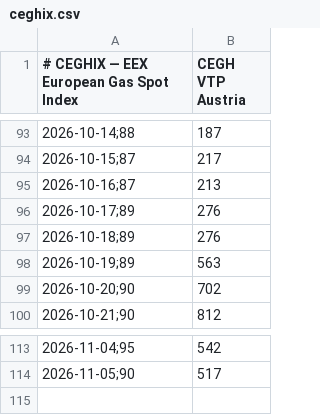
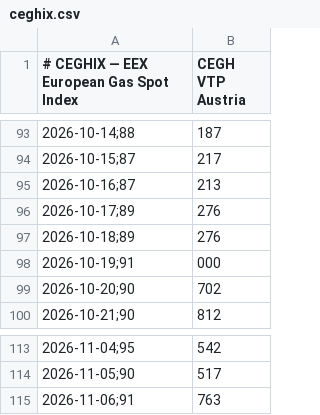
Before and after one commit to xolvix/spotpreis-monitor, a CSV file: data/ceghix.csv, drawn as a sheet; only a part is shown, gaps mark what is left out; removed rows and columns are numbered as before the commit, all else as after; the diff names each change by its address in the sheet, - before the commit and + after, or states it on an @@ line.

```diff
--- a/data/ceghix.csv
+++ b/data/ceghix.csv
-row 98: 2026-10-19;89 | 563
+row 98: 2026-10-19;91 | 000
+row 115: 2026-11-06;91 | 763
```
Also changed, not shown: docs/data/ceghix.csv.
